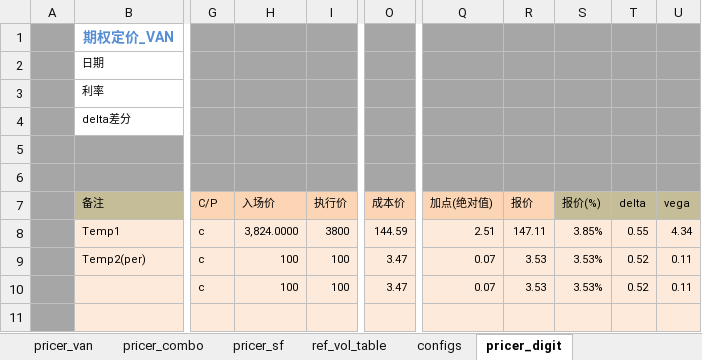
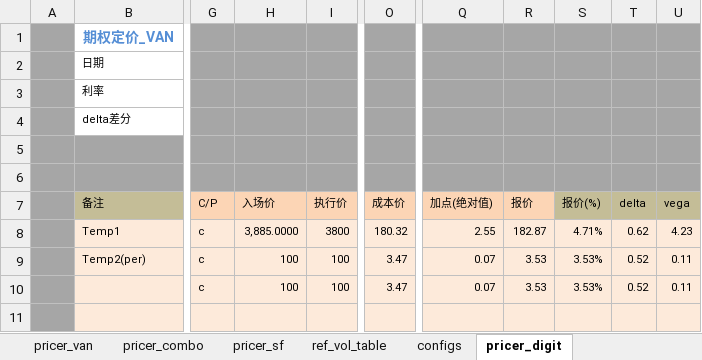
Before and after one commit to wusf/CmdtyOTC, an Excel workbook: PricerAndQutation/OptionPricer_v2_20171215_night.xlsx, sheet pricer_digit, drawn as a sheet; only a part is shown, gaps mark what is left out; values as stored, in another font and other column widths than the file's, no borders; the diff names each change by its address in the sheet, - before the commit and + after, or states it on an @@ line.

```diff
--- a/PricerAndQutation/OptionPricer_v2_20171215_night.xlsx (sheet pricer_digit)
+++ b/PricerAndQutation/OptionPricer_v2_20171215_night.xlsx (sheet pricer_digit)
-H8 (入场价): 3,824.0000
+H8 (入场价): 3,885.0000
-O8 (成本价): 144.59
+O8 (成本价): 180.32
-Q8 (加点(绝对值)): 2.51
+Q8 (加点(绝对值)): 2.55
-R8 (报价): 147.11
+R8 (报价): 182.87
-S8 (报价(%)): 3.85%
+S8 (报价(%)): 4.71%
-T8 (delta): 0.55
+T8 (delta): 0.62
-U8 (vega): 4.34
+U8 (vega): 4.23
```
Also changed, not shown: sheet pricer_van, sheet pricer_sf, sheet recap, 1 other file.
